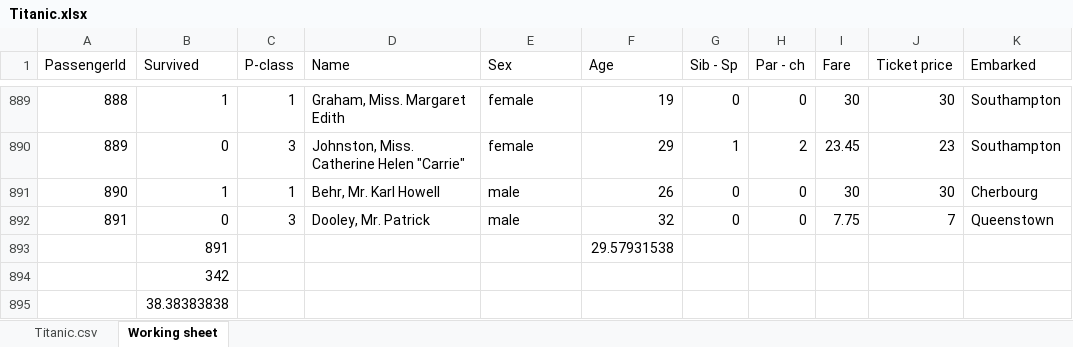
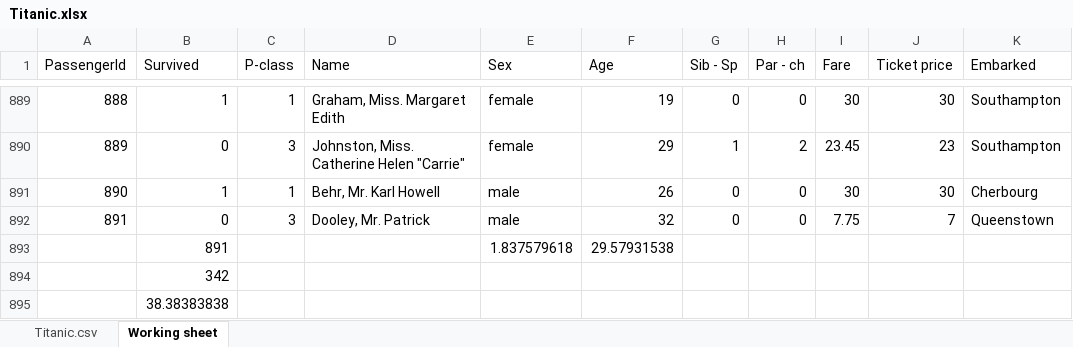
Before and after one commit to 15josh08/Excel-Project, an Excel workbook: Titanic.xlsx, sheet Working sheet, drawn as a sheet; only a part is shown, gaps mark what is left out; values as stored, in another font and other column widths than the file's, no borders; the diff names each change by its address in the sheet, - before the commit and + after, or states it on an @@ line.

Commit message:
Analysis - Calculated the proportion of males and females onboard

```diff
--- a/Titanic.xlsx (sheet Working sheet)
+++ b/Titanic.xlsx (sheet Working sheet)
-E893 (Sex): (empty)
+E893 (Sex): 1.837579618
```
